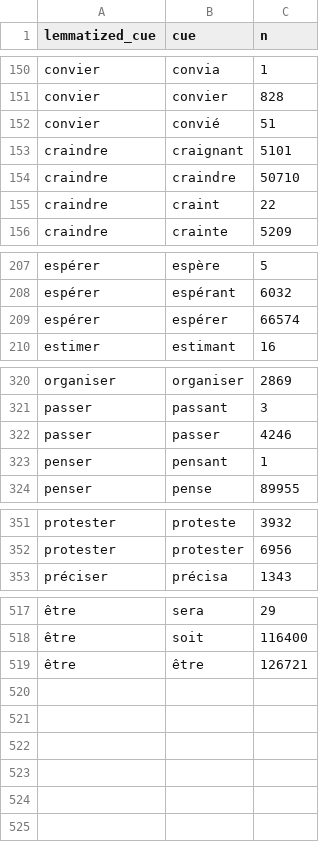
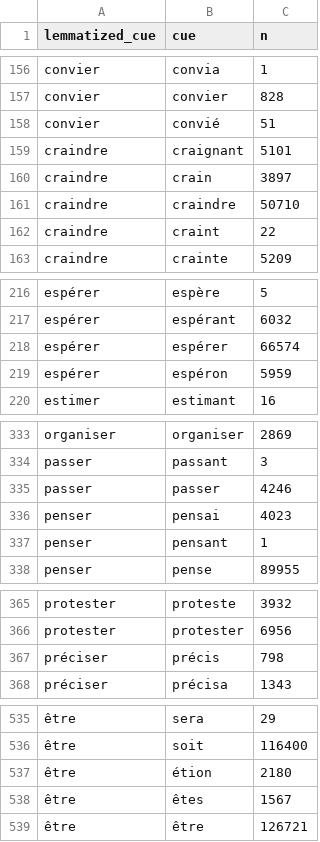
Before and after one commit to gillesbastin/old_fashion_nlp, a CSV file: cues.csv, drawn as a sheet; only a part is shown, gaps mark what is left out; the diff covers the shown part only; the diff names each change by its address in the sheet, - before the commit and + after, or states it on an @@ line.

```diff
--- a/cues.csv
+++ b/cues.csv
+row 160: craindre | crain | 3897
+row 219: espérer | espéron | 5959
+row 336: penser | pensai | 4023
+row 367: préciser | précis | 798
+row 537: être | étion | 2180
+row 538: être | êtes | 1567
```
Also changed, not shown: 14 added rows elsewhere in this file.
